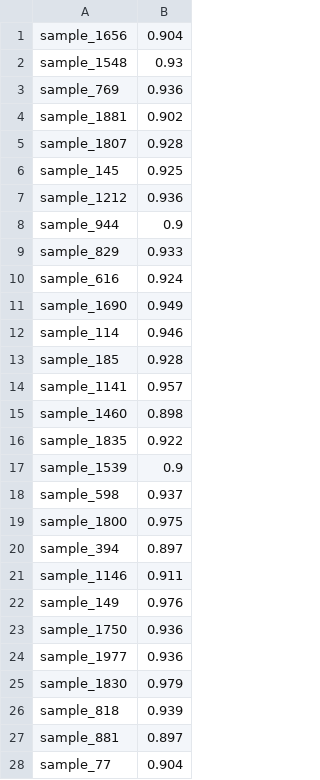
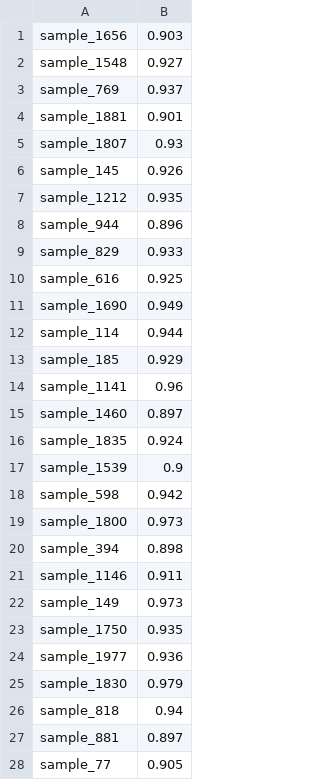
Before and after one commit to gear106/tianchi, a CSV file: jinnan/2019_2.csv, drawn as a sheet; only a part is shown; the diff covers the shown part only.

```diff
--- a/jinnan/2019_2.csv
+++ b/jinnan/2019_2.csv
@@ -1,28 +1,28 @@
-sample_1656,0.904
-sample_1548,0.93
-sample_769,0.936
-sample_1881,0.902
-sample_1807,0.928
-sample_145,0.925
-sample_1212,0.936
-sample_944,0.9
+sample_1656,0.903
+sample_1548,0.927
+sample_769,0.937
+sample_1881,0.901
+sample_1807,0.93
+sample_145,0.926
+sample_1212,0.935
+sample_944,0.896
 sample_829,0.933
-sample_616,0.924
+sample_616,0.925
 sample_1690,0.949
-sample_114,0.946
-sample_185,0.928
-sample_1141,0.957
-sample_1460,0.898
-sample_1835,0.922
+sample_114,0.944
+sample_185,0.929
+sample_1141,0.96
+sample_1460,0.897
+sample_1835,0.924
 sample_1539,0.9
-sample_598,0.937
-sample_1800,0.975
-sample_394,0.897
+sample_598,0.942
+sample_1800,0.973
+sample_394,0.898
 sample_1146,0.911
-sample_149,0.976
-sample_1750,0.936
+sample_149,0.973
+sample_1750,0.935
 sample_1977,0.936
 sample_1830,0.979
-sample_818,0.939
+sample_818,0.94
 sample_881,0.897
-sample_77,0.904
+sample_77,0.905
```
Also changed, not shown: 90 edited cells elsewhere in this file, 1 other file.
